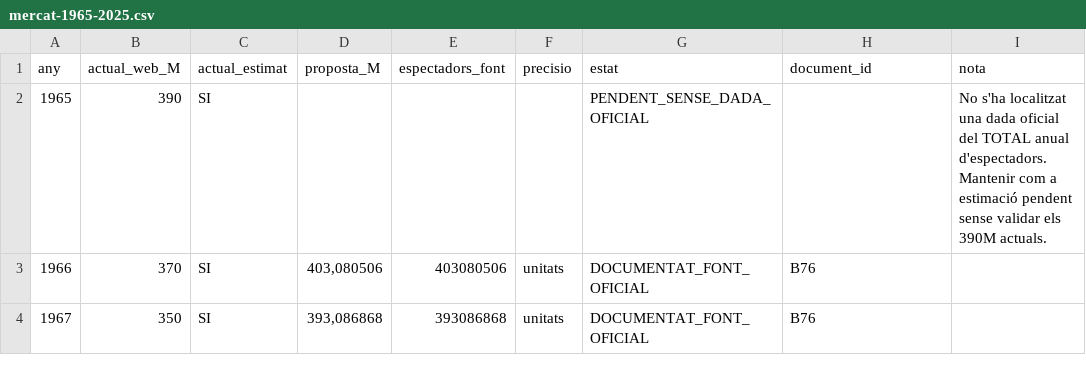
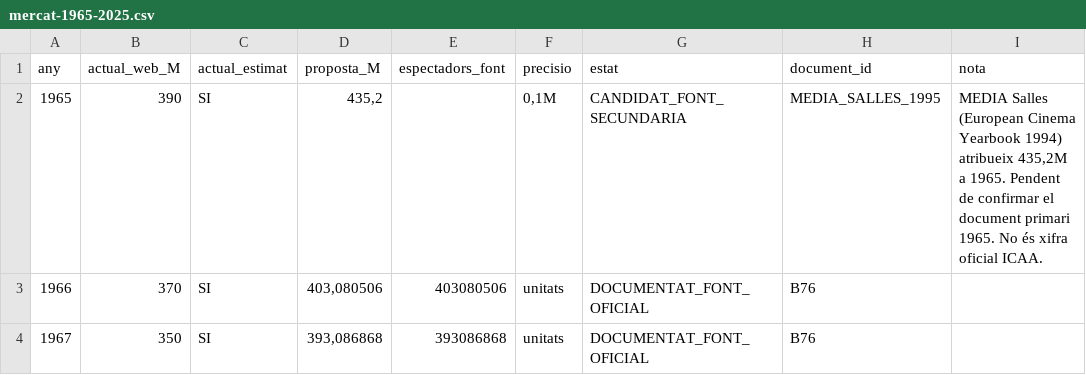
Before and after one commit to publiciprestigi/publiciprestigi.github.io, a CSV file: v1.2/auditoria/mercat-1965-2025.csv, drawn as a sheet; only a part is shown.

Commit message:
Register 435.2M Media Salles 1965 candidate without changing published market data

```diff
--- a/v1.2/auditoria/mercat-1965-2025.csv
+++ b/v1.2/auditoria/mercat-1965-2025.csv
@@ -1,3 +1,3 @@
 any;actual_web_M;actual_estimat;proposta_M;espectadors_font;precisio;estat;document_id;nota
-1965;390;SI;;;;PENDENT_SENSE_DADA_OFICIAL;;No s'ha localitzat una dada oficial del TOTAL anual d'espectadors. Mantenir com a estimació pendent sense validar els 390M actuals.
+1965;390;SI;435,2;;0,1M;CANDIDAT_FONT_SECUNDARIA;MEDIA_SALLES_1995;MEDIA Salles (European Cinema Yearbook 1994) atribueix 435,2M a 1965. Pendent de confirmar el document primari 1965. No és xifra oficial ICAA.
 1966;370;SI;403,080506;403080506;unitats;DOCUMENTAT_FONT_OFICIAL;B76;
```
